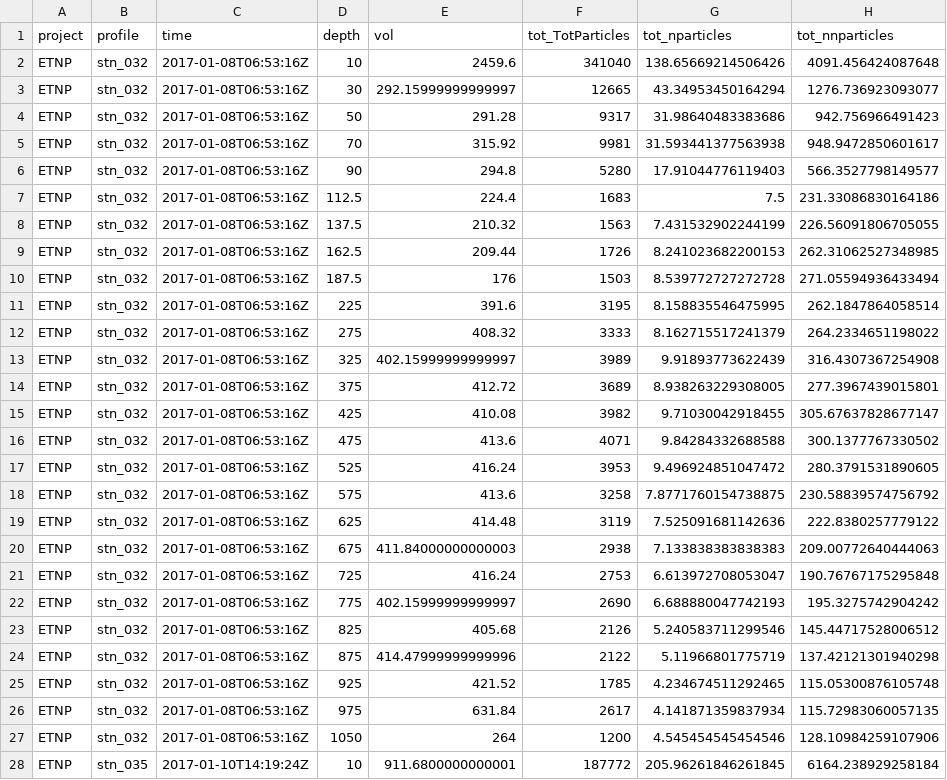
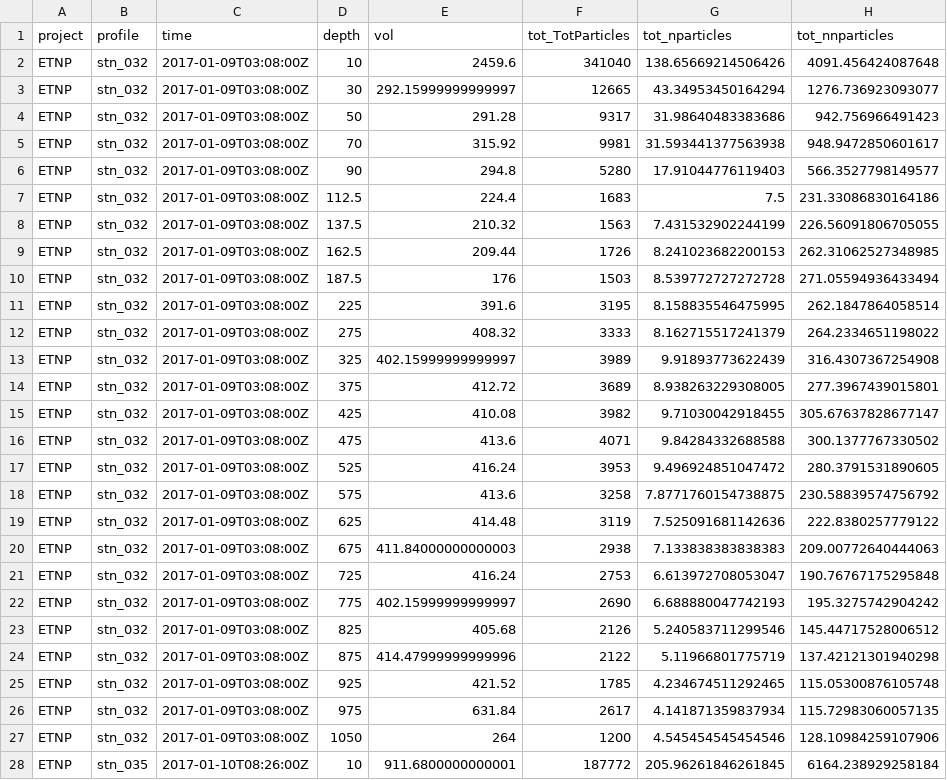
Before and after one commit to cramjaco/POMZ-ETNP-UVP-2017, a CSV file: dataOut/binned_DepthSummary.csv, drawn as a sheet; only a part is shown; the diff covers the shown part only; the diff names each change by its address in the sheet, - before the commit and + after, or states it on an @@ line.

Commit message:
Fix time-zones issue and redo calculations

```diff
--- a/dataOut/binned_DepthSummary.csv
+++ b/dataOut/binned_DepthSummary.csv
-C2:C27 (time): 2017-01-08T06:53:16Z
+C2:C27 (time): 2017-01-09T03:08:00Z
-C28 (time): 2017-01-10T14:19:24Z
+C28 (time): 2017-01-10T08:26:00Z
```
Also changed, not shown: 145 edited cells elsewhere in this file, 41 other files.
